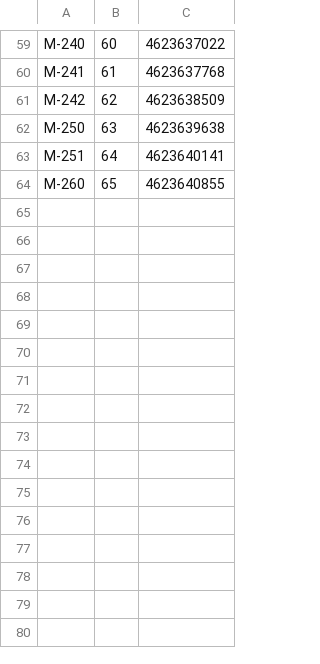
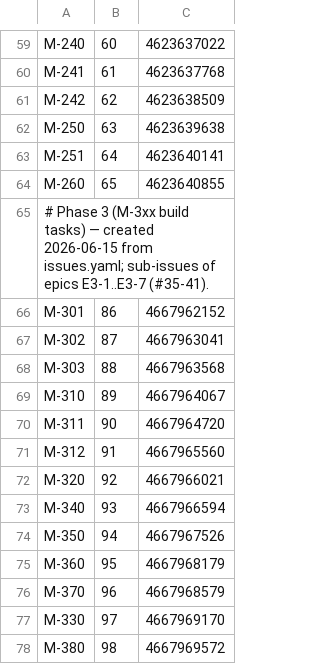
Before and after one commit to tzervas/mycelium, a TSV file: tools/github/idmap.tsv, drawn as a sheet; only a part is shown, gaps mark what is left out.

```diff
--- a/tools/github/idmap.tsv
+++ b/tools/github/idmap.tsv
@@ -64 +64,15 @@ M-251	64	4623640141
 M-260	65	4623640855
+# Phase 3 (M-3xx build tasks) — created 2026-06-15 from issues.yaml; sub-issues of epics E3-1..E3-7 (#35-41).
+M-301	86	4667962152
+M-302	87	4667963041
+M-303	88	4667963568
+M-310	89	4667964067
+M-311	90	4667964720
+M-312	91	4667965560
+M-320	92	4667966021
+M-340	93	4667966594
+M-350	94	4667967526
+M-360	95	4667968179
+M-370	96	4667968579
+M-330	97	4667969170
+M-380	98	4667969572
```
Also changed, not shown: 1 other file.
